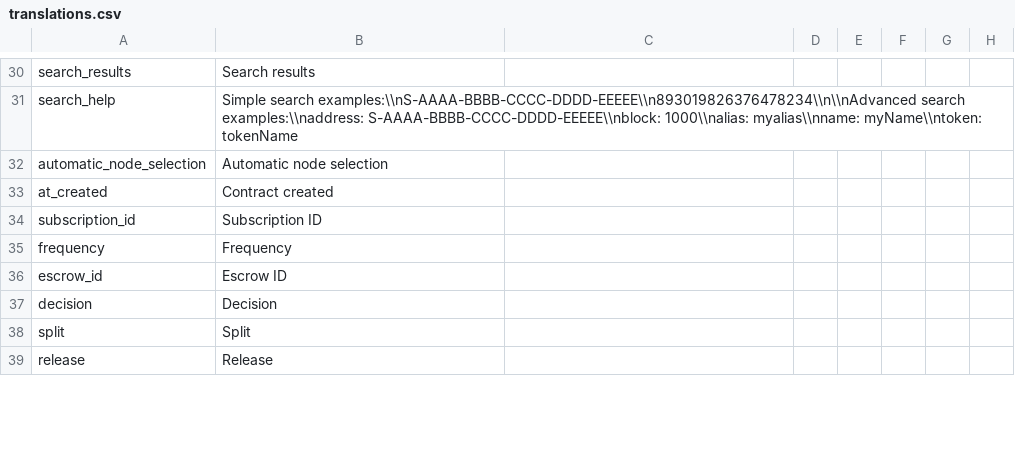
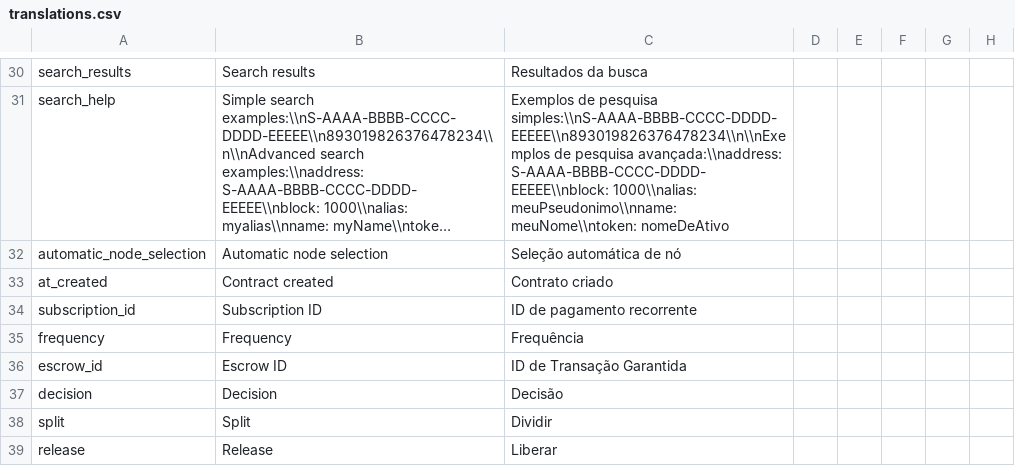
Before and after one commit to signum-network/signum-classic-wallet, a CSV file: src/locales/translations.csv, drawn as a sheet; only a part is shown, gaps mark what is left out; long unchanged cells end in …; the diff covers the shown part only; the diff names each change by its address in the sheet, - before the commit and + after, or states it on an @@ line.

```diff
--- a/src/locales/translations.csv
+++ b/src/locales/translations.csv
-C30: (empty)
+C30: Resultados da busca
-C31: (empty)
+C31: Exemplos de pesquisa simples:\\nS-AAAA-BBBB-CCCC-DDDD-EEEEE\\n893019826376478234\\n\\nExemplos de pesquisa avançada:\\naddress: S-AAAA-BBBB-CCCC-DDDD-EEEEE\\nblock: 1000\\nalias: meuPseudonimo\\nname: meuNome\\ntoken: nomeDeAtivo
-C32: (empty)
+C32: Seleção automática de nó
-C33: (empty)
+C33: Contrato criado
-C34: (empty)
+C34: ID de pagamento recorrente
-C35: (empty)
+C35: Frequência
-C36: (empty)
+C36: ID de Transação Garantida
-C37: (empty)
+C37: Decisão
-C38: (empty)
+C38: Dividir
-C39: (empty)
+C39: Liberar
```
Also changed, not shown: 87 edited cells elsewhere in this file, 2 other files.
